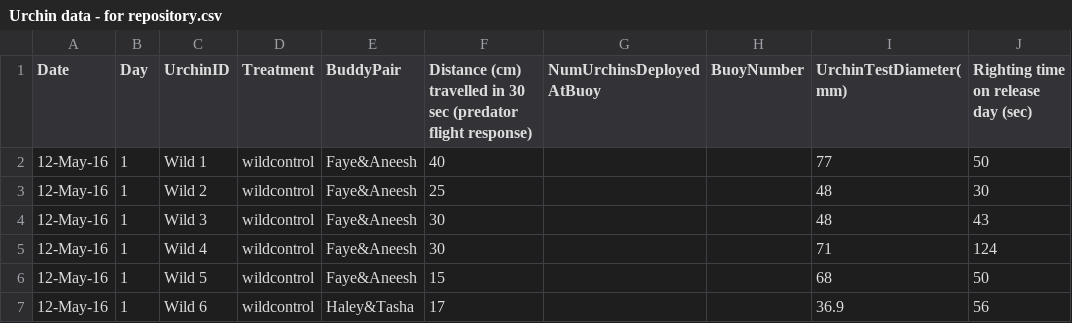
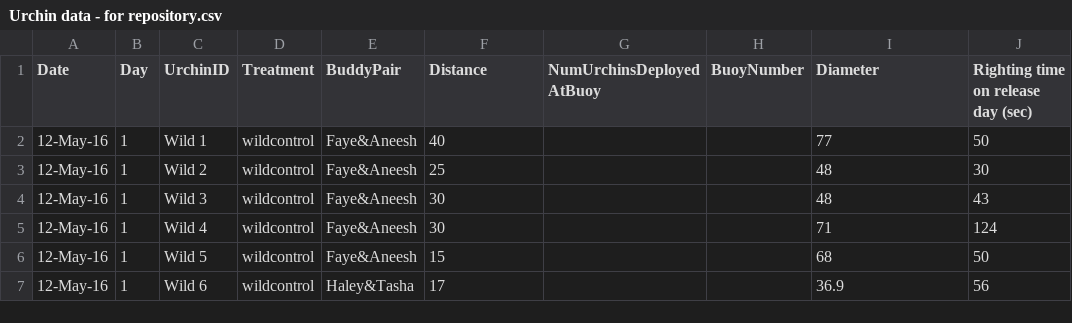
Before and after one commit to course-fish274-2021/Eric-Orca, a CSV file: data_raw/Urchin data - for repository.csv, drawn as a sheet; only a part is shown; the diff names each change by its address in the sheet, - before the commit and + after, or states it on an @@ line.

Commit message:
created two plots to investigate the questions, and changed data titles of the excel data file to be able to use it in ggplot

```diff
--- a/data_raw/Urchin data - for repository.csv
+++ b/data_raw/Urchin data - for repository.csv
-F1: Distance (cm) travelled in 30 sec (predator flight response)
+F1: Distance
-I1: UrchinTestDiameter(mm)
+I1: Diameter
```
Also changed, not shown: 1 other file.
